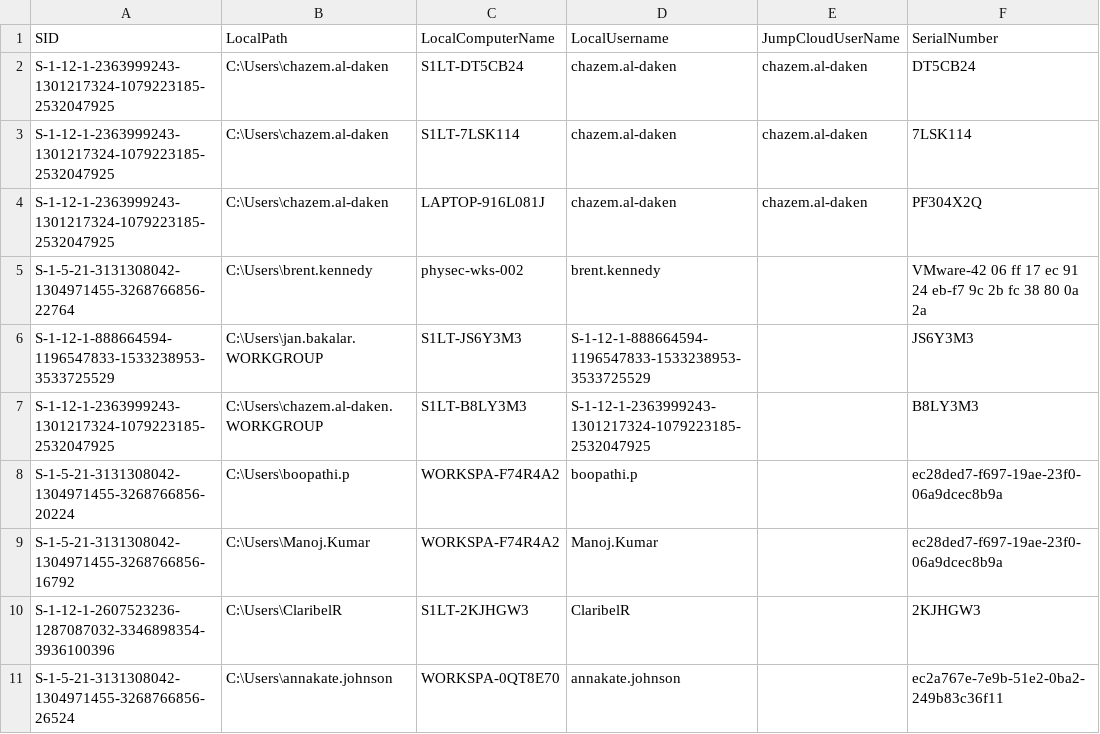
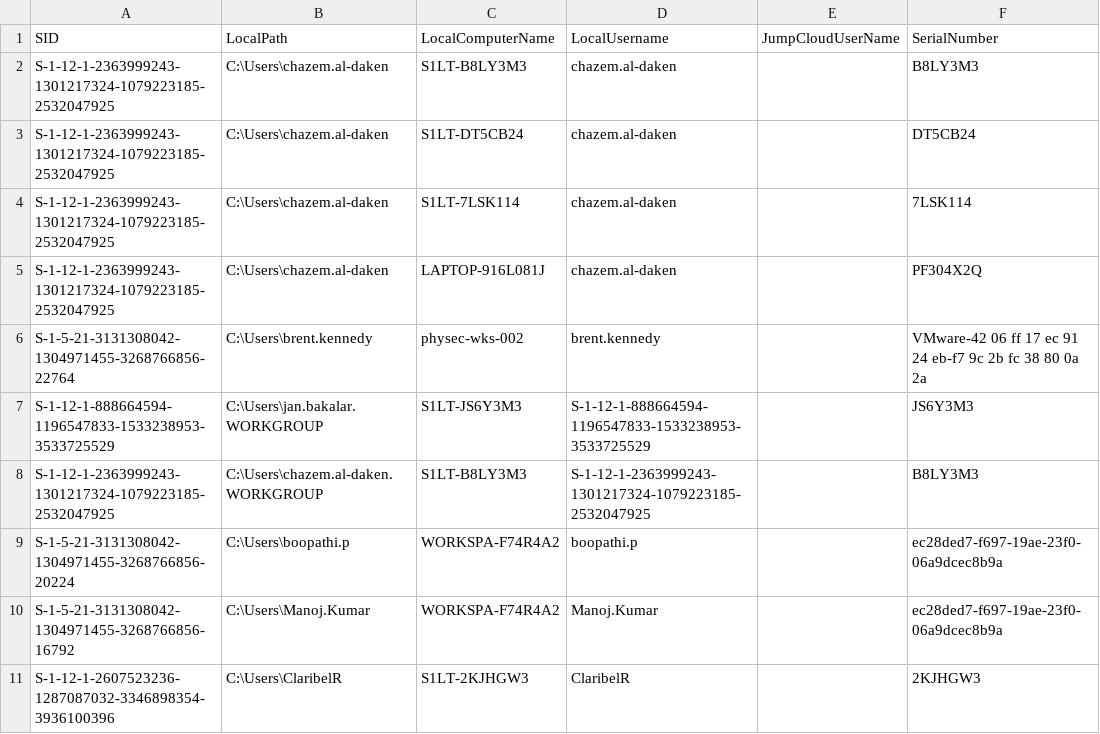
Before and after one commit to chazem-s1/Jumpcloud-ADMU-Discovery, a CSV file: jcdiscovery.csv, drawn as a sheet; only a part is shown; the shorter side is filled out with more unchanged rows.

Commit message:
CSV Upload 04/11/2025 13:19:06

```diff
--- a/jcdiscovery.csv
+++ b/jcdiscovery.csv
@@ -1,5 +1,6 @@
 "SID","LocalPath","LocalComputerName","LocalUsername","JumpCloudUserName","SerialNumber"
-"S-1-12-1-2363999243-1301217324-1079223185-2532047925","C:\Users\chazem.al-daken","S1LT-DT5CB24","chazem.al-daken","chazem.al-daken","DT5CB24"
-"S-1-12-1-2363999243-1301217324-1079223185-2532047925","C:\Users\chazem.al-daken","S1LT-7LSK114","chazem.al-daken","chazem.al-daken","7LSK114"
-"S-1-12-1-2363999243-1301217324-1079223185-2532047925","C:\Users\chazem.al-daken","LAPTOP-916L081J","chazem.al-daken","chazem.al-daken","PF304X2Q"
+"S-1-12-1-2363999243-1301217324-1079223185-2532047925","C:\Users\chazem.al-daken","S1LT-B8LY3M3","chazem.al-daken",,"B8LY3M3"
+"S-1-12-1-2363999243-1301217324-1079223185-2532047925","C:\Users\chazem.al-daken","S1LT-DT5CB24","chazem.al-daken",,"DT5CB24"
+"S-1-12-1-2363999243-1301217324-1079223185-2532047925","C:\Users\chazem.al-daken","S1LT-7LSK114","chazem.al-daken",,"7LSK114"
+"S-1-12-1-2363999243-1301217324-1079223185-2532047925","C:\Users\chazem.al-daken","LAPTOP-916L081J","chazem.al-daken",,"PF304X2Q"
 "S-1-5-21-3131308042-1304971455-3268766856-22764","C:\Users\brent.kennedy","physec-wks-002","brent.kennedy",,"VMware-42 06 ff 17 ec 91 24 eb-f7 9c 2b fc 38 80 0a 2a"
```
